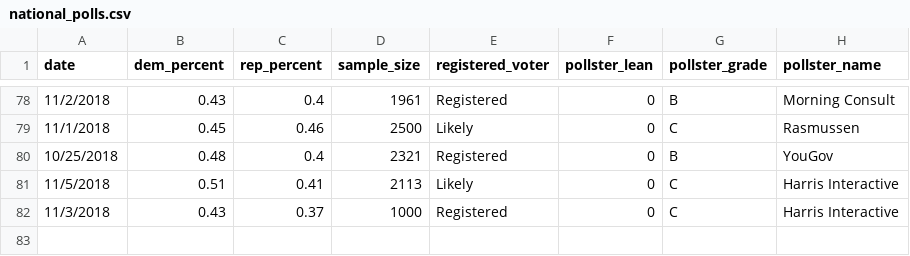
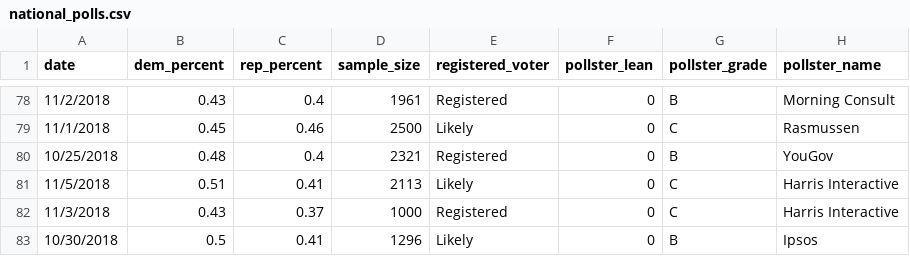
Before and after one commit to polistat/data-2018, a CSV file: national_polls.csv, drawn as a sheet; only a part is shown, gaps mark what is left out.

Commit message:
Add 1 new poll

```diff
--- a/national_polls.csv
+++ b/national_polls.csv
@@ -82 +82,2 @@ date,dem_percent,rep_percent,sample_size,registered_voter,pollster_lean,pollster
 11/3/2018,0.43,0.37,1000,Registered,0,C,Harris Interactive
+10/30/2018,0.5,0.41,1296,Likely,0,B,Ipsos
```
